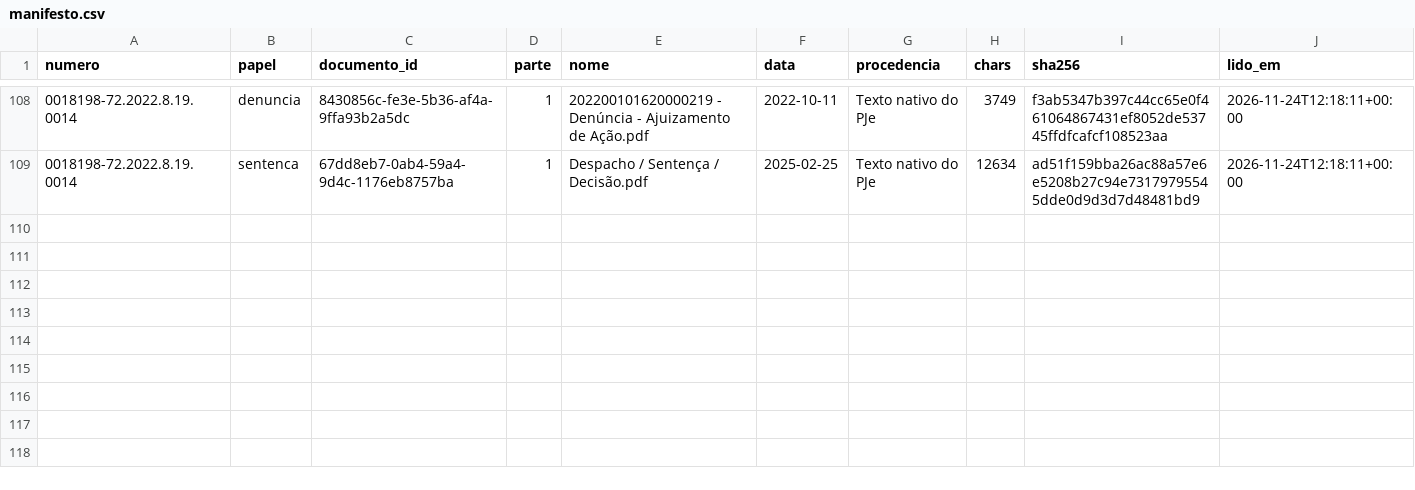
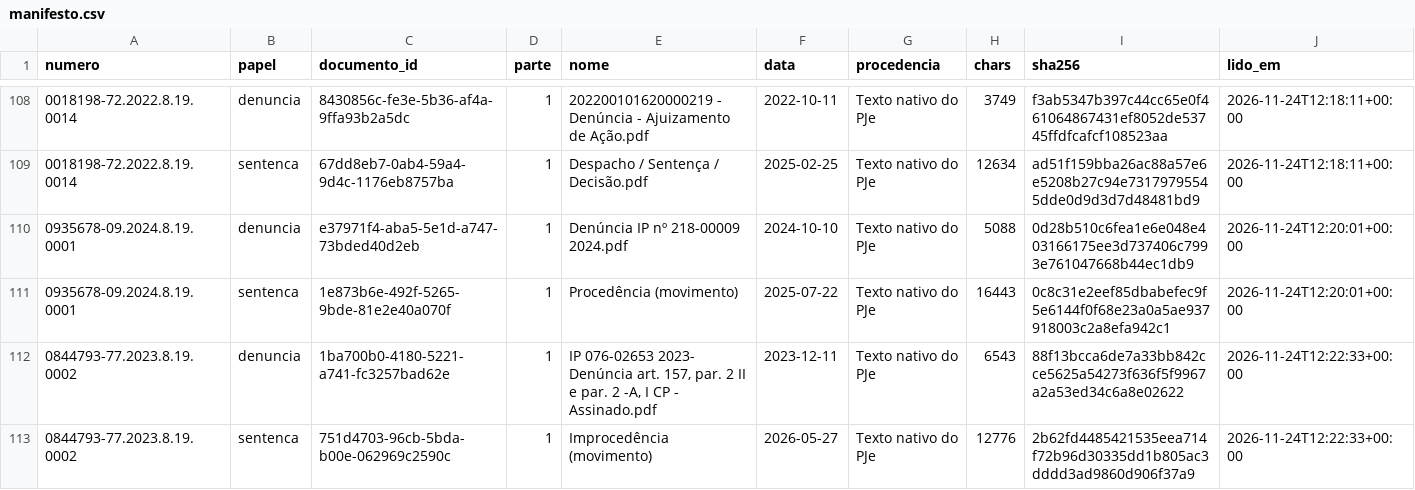
Before and after one commit to pbms01/FGV_TJPA, a CSV file: textos/tjrj/manifesto.csv, drawn as a sheet; only a part is shown, gaps mark what is left out; the diff names each change by its address in the sheet, - before the commit and + after, or states it on an @@ line.

```diff
--- a/textos/tjrj/manifesto.csv
+++ b/textos/tjrj/manifesto.csv
+row 110: 0935678-09.2024.8.19.0001 | denuncia | e37971f4-aba5-5e1d-a747-73bded40d2eb | 1 | Denúncia IP nº 218-00009 2024.pdf | 2024-10-10 | Texto nativo do PJe | 5088 | 0d28b510c6fea1e6e048e403166175ee3d737406c7993e761047668b44ec1db9 | 2026-11-24T12:20:01+00:00
+row 111: 0935678-09.2024.8.19.0001 | sentenca | 1e873b6e-492f-5265-9bde-81e2e40a070f | 1 | Procedência (movimento) | 2025-07-22 | Texto nativo do PJe | 16443 | 0c8c31e2eef85dbabefec9f5e6144f0f68e23a0a5ae937918003c2a8efa942c1 | 2026-11-24T12:20:01+00:00
+row 112: 0844793-77.2023.8.19.0002 | denuncia | 1ba700b0-4180-5221-a741-fc3257bad62e | 1 | IP 076-02653 2023- Denúncia art. 157, par. 2 II e par. 2 -A, I CP - Assinado.pdf | 2023-12-11 | Texto nativo do PJe | 6543 | 88f13bcca6de7a33bb842cce5625a54273f636f5f9967a2a53ed34c6a8e02622 | 2026-11-24T12:22:33+00:00
+row 113: 0844793-77.2023.8.19.0002 | sentenca | 751d4703-96cb-5bda-b00e-062969c2590c | 1 | Improcedência (movimento) | 2026-05-27 | Texto nativo do PJe | 12776 | 2b62fd4485421535eea714f72b96d30335dd1b805ac3dddd3ad9860d906f37a9 | 2026-11-24T12:22:33+00:00
```
Also changed, not shown: dados/codex_tjrj/status.csv, 4 other files.
